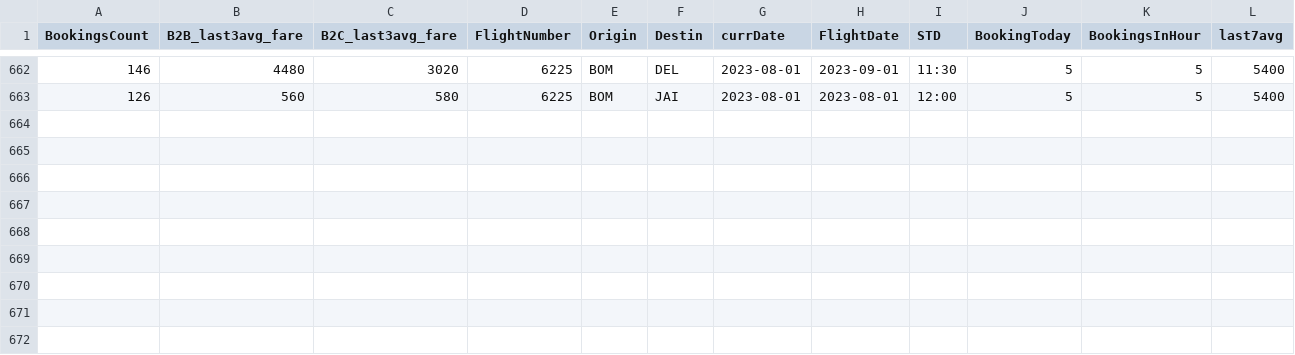
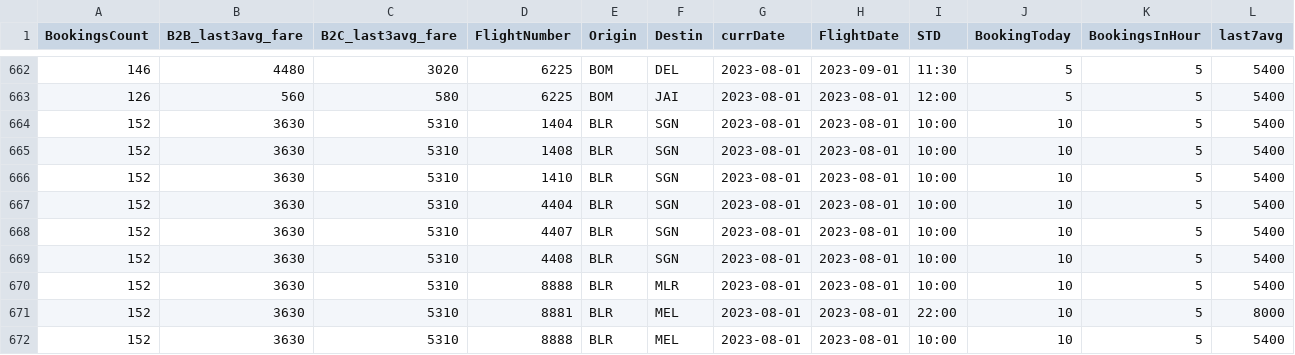
Before and after one commit to vivekbolla123/rm-allocation-serverless-funcs, a CSV file: QPDynamicAllocation/testcases/input/booking_fare_data.csv, drawn as a sheet; only a part is shown, gaps mark what is left out; rows hold the shown columns only; the diff names each change by its address in the sheet, - before the commit and + after, or states it on an @@ line.

```diff
--- a/QPDynamicAllocation/testcases/input/booking_fare_data.csv
+++ b/QPDynamicAllocation/testcases/input/booking_fare_data.csv
+row 664: 152 | 3630 | 5310 | 1404 | BLR | SGN | 2023-08-01 | 2023-08-01 | 10:00 | 10 | 5 | 5400
+row 665: 152 | 3630 | 5310 | 1408 | BLR | SGN | 2023-08-01 | 2023-08-01 | 10:00 | 10 | 5 | 5400
+row 666: 152 | 3630 | 5310 | 1410 | BLR | SGN | 2023-08-01 | 2023-08-01 | 10:00 | 10 | 5 | 5400
+row 667: 152 | 3630 | 5310 | 4404 | BLR | SGN | 2023-08-01 | 2023-08-01 | 10:00 | 10 | 5 | 5400
+row 668: 152 | 3630 | 5310 | 4407 | BLR | SGN | 2023-08-01 | 2023-08-01 | 10:00 | 10 | 5 | 5400
+row 669: 152 | 3630 | 5310 | 4408 | BLR | SGN | 2023-08-01 | 2023-08-01 | 10:00 | 10 | 5 | 5400
+row 670: 152 | 3630 | 5310 | 8888 | BLR | MLR | 2023-08-01 | 2023-08-01 | 10:00 | 10 | 5 | 5400
+row 671: 152 | 3630 | 5310 | 8881 | BLR | MEL | 2023-08-01 | 2023-08-01 | 22:00 | 10 | 5 | 8000
+row 672: 152 | 3630 | 5310 | 8888 | BLR | MEL | 2023-08-01 | 2023-08-01 | 10:00 | 10 | 5 | 5400
```
Also changed, not shown: QPDynamicAllocation/testcases/input/Bookload.csv, QPDynamicAllocation/testcases/input/MarketList.csv, 42 other files.
